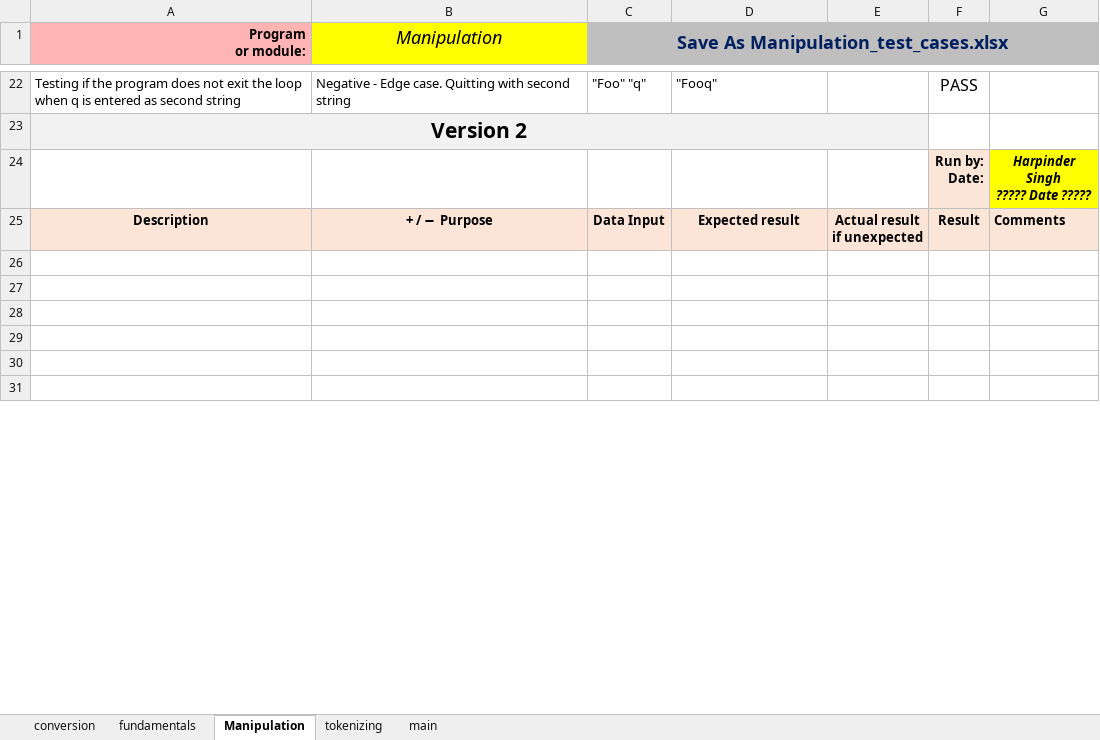
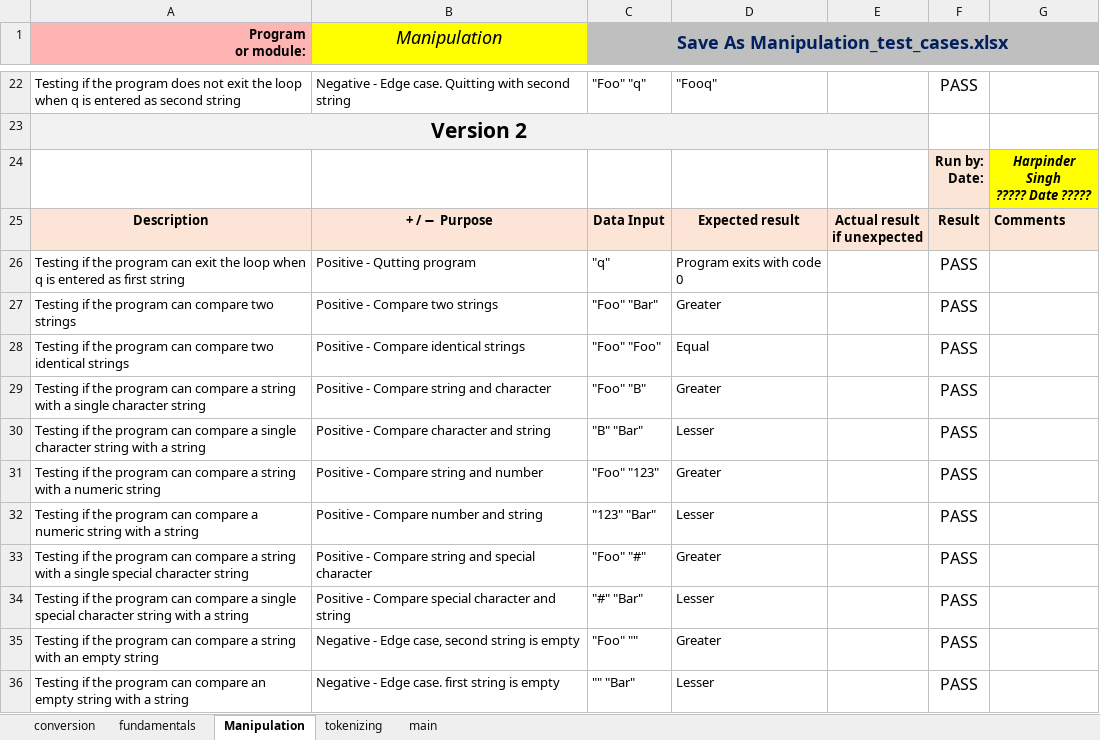
Before and after one commit to jayvakil-bc/cpr-final, an Excel workbook: Final-Project-Test-Cases.xlsx, sheet Manipulation, drawn as a sheet; only a part is shown, gaps mark what is left out; values as stored, in another font and other column widths than the file's, no borders; conditional formats not drawn; the diff covers the shown part only; the diff names each change by its address in the sheet, - before the commit and + after, or states it on an @@ line.

```diff
--- a/Final-Project-Test-Cases.xlsx (sheet Manipulation)
+++ b/Final-Project-Test-Cases.xlsx (sheet Manipulation)
-row 26: (empty)
+row 26: Testing if the program can exit the loop when q is entered as first string | Positive - Qutting program | "q" | Program exits with code 0 |  | PASS
-row 27: (empty)
+row 27: Testing if the program can compare two strings | Positive - Compare two strings | "Foo" "Bar" | Greater |  | PASS
-row 28: (empty)
+row 28: Testing if the program can compare two identical strings | Positive - Compare identical strings | "Foo" "Foo" | Equal |  | PASS
-row 29: (empty)
+row 29: Testing if the program can compare a string with a single character string | Positive - Compare string and character | "Foo" "B" | Greater |  | PASS
-row 30: (empty)
+row 30: Testing if the program can compare a single character string with a string | Positive - Compare character and string | "B" "Bar" | Lesser |  | PASS
-row 31: (empty)
+row 31: Testing if the program can compare a string with a numeric string | Positive - Compare string and number | "Foo" "123" | Greater |  | PASS
+row 32: Testing if the program can compare a numeric string with a string | Positive - Compare number and string | "123" "Bar" | Lesser |  | PASS
+row 33: Testing if the program can compare a string with a single special character string | Positive - Compare string and special character | "Foo" "#" | Greater |  | PASS
+row 34: Testing if the program can compare a single special character string with a string | Positive - Compare special character and string | "#" "Bar" | Lesser |  | PASS
+row 35: Testing if the program can compare a string with an empty string | Negative - Edge case, second string is empty | "Foo" "" | Greater |  | PASS
+row 36: Testing if the program can compare an empty string with a string | Negative - Edge case. first string is empty | "" "Bar" | Lesser |  | PASS
```
Also changed, not shown: 9 added rows, 1 edited cell, cell formats and merged cells elsewhere in this sheet, sheet main, sheet conversion, sheet tokenizing, sheet fundamentals, 15 other files.
